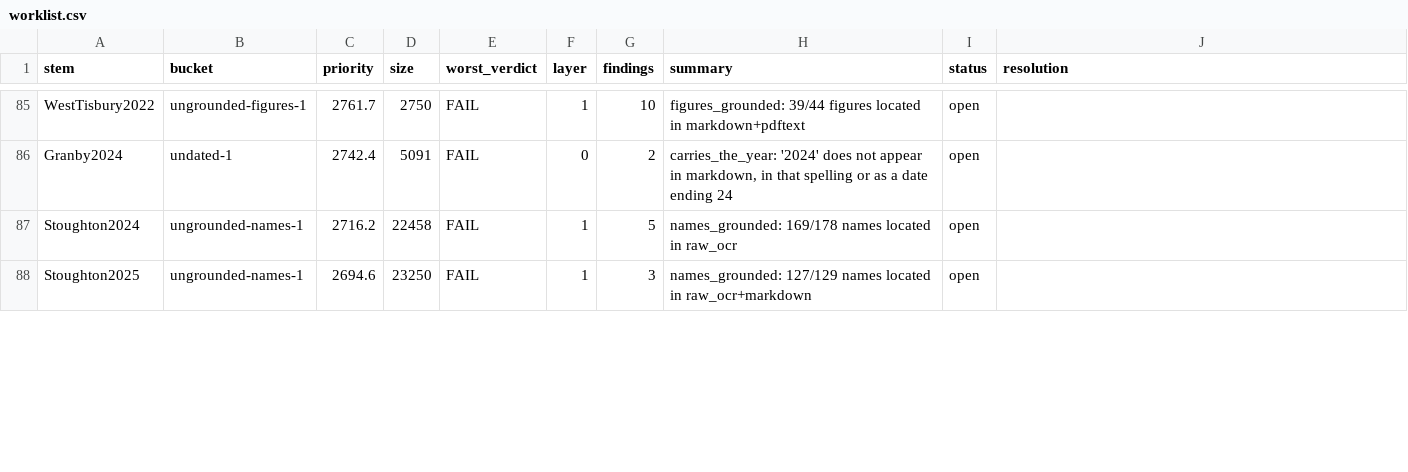
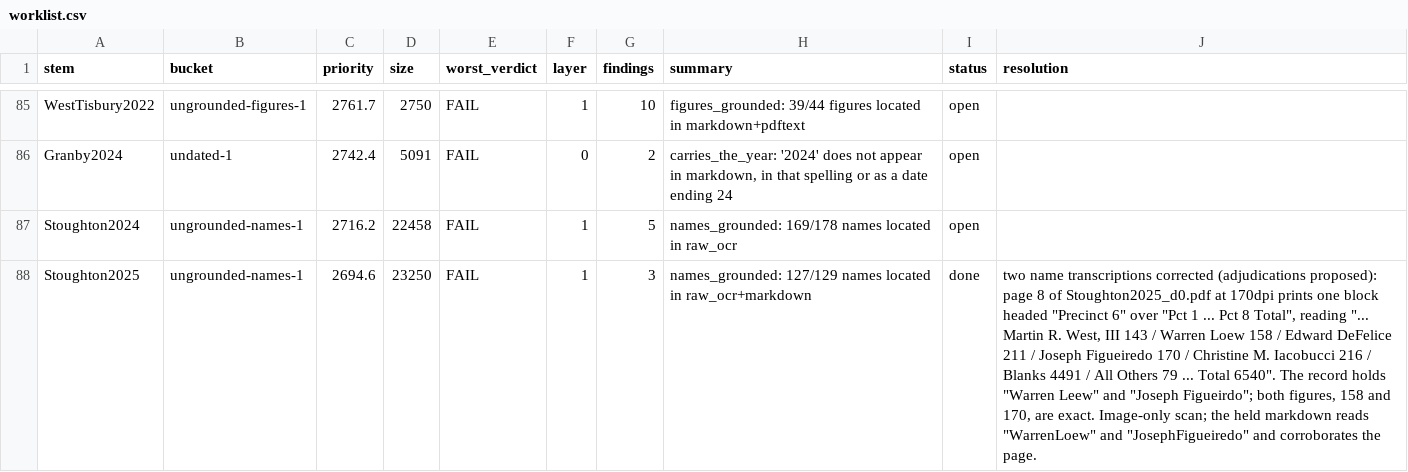
Before and after one commit to JamesNicholsWorley/muni-harvest, a CSV file: qa/worklist.csv, drawn as a sheet; only a part is shown, gaps mark what is left out; the diff covers the shown part only; the diff names each change by its address in the sheet, - before the commit and + after, or states it on an @@ line.

```diff
--- a/qa/worklist.csv
+++ b/qa/worklist.csv
-I88 (status): open
+I88 (status): done
-J88 (resolution): (empty)
+J88 (resolution): two name transcriptions corrected (adjudications proposed): page 8 of Stoughton2025_d0.pdf at 170dpi prints one block headed "Precinct 6" over "Pct 1 ... Pct 8 Total", reading "... Martin R. West, III 143 / Warren Loew 158 / Edward DeFelice 211 / Joseph Figueiredo 170 / Christine M. Iacobucci 216 / Blanks 4491 / All Others 79 ... Total 6540". The record holds "Warren Leew" and "Joseph Figueirdo"; both figures, 158 and 170, are exact. Image-only scan; the held markdown reads "WarrenLoew" and "JosephFigueiredo" and corroborates the page.
```
Also changed, not shown: 6 edited cells elsewhere in this file, 1 other file.
